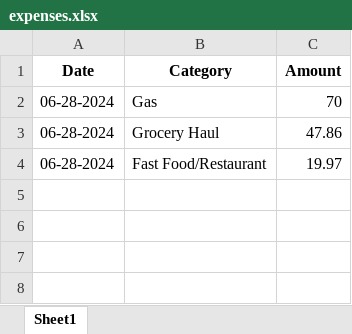
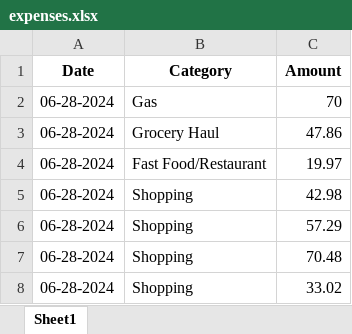
Before and after one commit to Prithviraj97/Application_Development, an Excel workbook: expenses.xlsx, sheet Sheet1, drawn as a sheet; values as stored, in another font and other column widths than the file's, no borders; the diff names each change by its address in the sheet, - before the commit and + after, or states it on an @@ line.

```diff
--- a/expenses.xlsx (sheet Sheet1)
+++ b/expenses.xlsx (sheet Sheet1)
+row 5: 06-28-2024 | Shopping | 42.98
+row 6: 06-28-2024 | Shopping | 57.29
+row 7: 06-28-2024 | Shopping | 70.48
+row 8: 06-28-2024 | Shopping | 33.02
```
Also changed, not shown: 1 other file.
